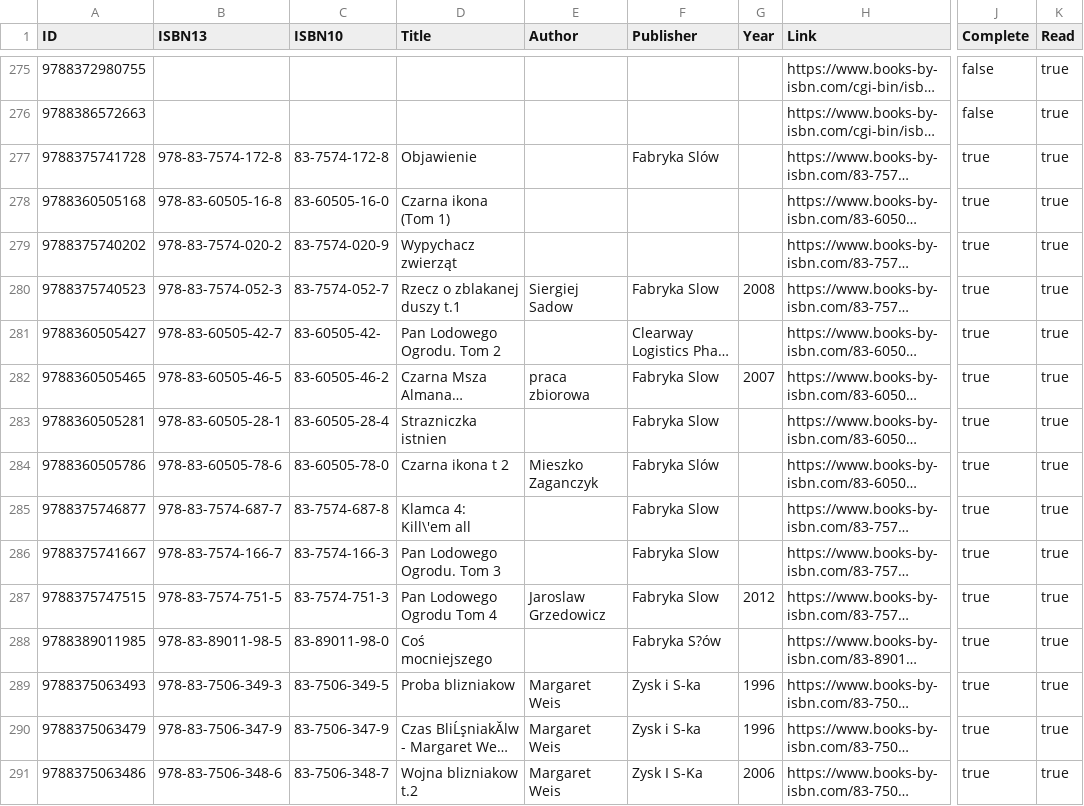
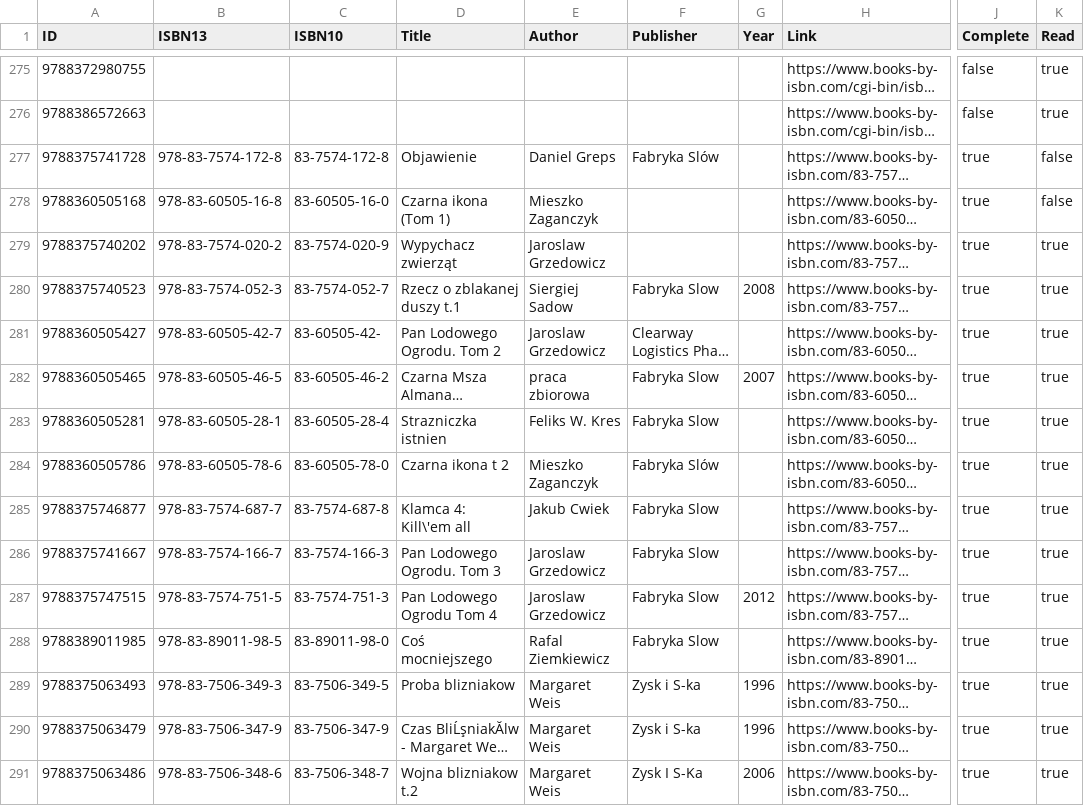
Before and after one commit to michael-donat/books, a CSV file: books.csv, drawn as a sheet; only a part is shown, gaps mark what is left out; long unchanged cells end in …; the diff covers the shown part only; the diff names each change by its address in the sheet, - before the commit and + after, or states it on an @@ line.

```diff
--- a/books.csv
+++ b/books.csv
-E277 (Author): (empty)
+E277 (Author): Daniel Greps
-K277:K278 (Read): true
+K277:K278 (Read): false
-E278 (Author): (empty)
+E278 (Author): Mieszko Zaganczyk
-E279 (Author): (empty)
+E279 (Author): Jaroslaw Grzedowicz
-E281 (Author): (empty)
+E281 (Author): Jaroslaw Grzedowicz
-E283 (Author): (empty)
+E283 (Author): Feliks W. Kres
-E285 (Author): (empty)
+E285 (Author): Jakub Cwiek
-E286 (Author): (empty)
+E286 (Author): Jaroslaw Grzedowicz
-E288 (Author): (empty)
+E288 (Author): Rafal Ziemkiewicz
-F288 (Publisher): Fabryka S?ów
+F288 (Publisher): Fabryka Slow
```
Also changed, not shown: 33 edited cells elsewhere in this file, 1 other file.
